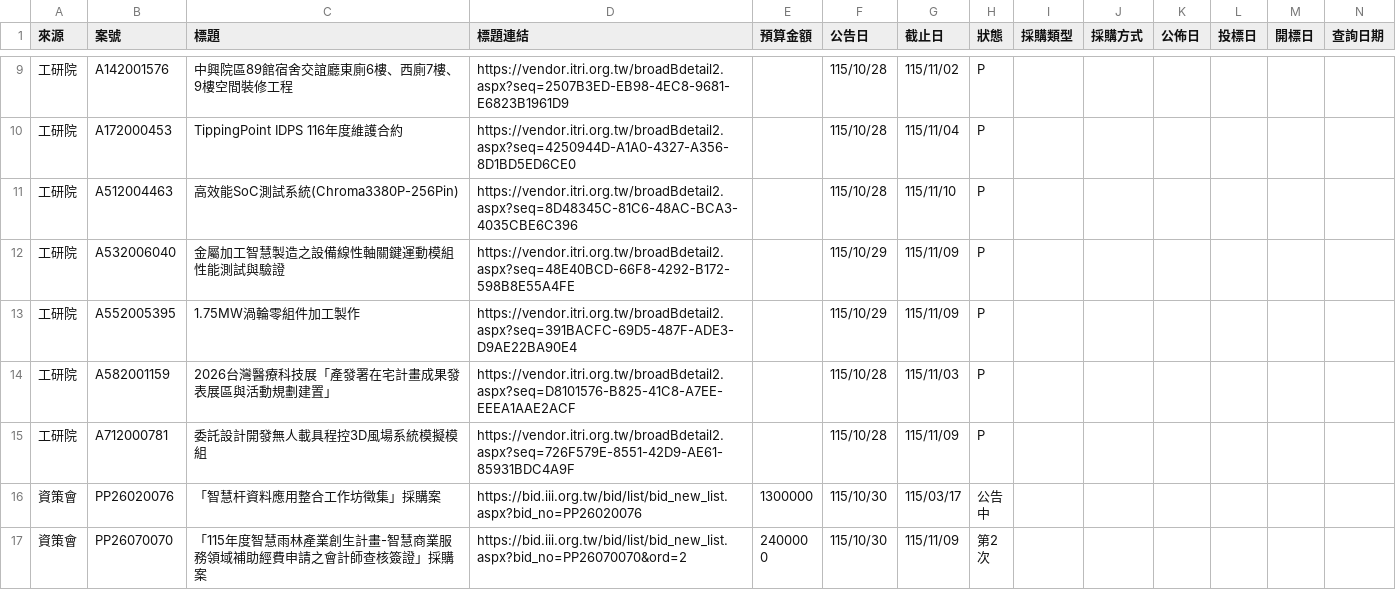
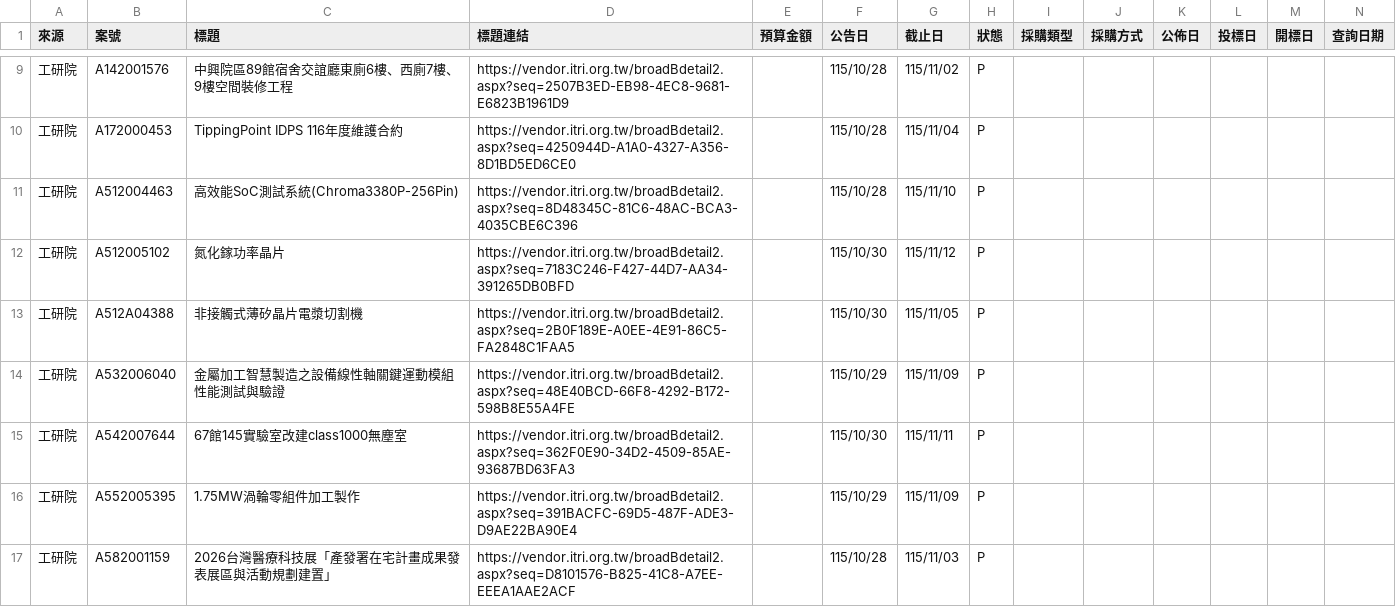
Before and after one commit to espresso3568/bitwin, a CSV file: data/latest.csv, drawn as a sheet; only a part is shown, gaps mark what is left out; the shorter side is filled out with more unchanged rows; rows hold the shown columns only; the diff names each change by its address in the sheet, - before the commit and + after, or states it on an @@ line.

```diff
--- a/data/latest.csv
+++ b/data/latest.csv
+row 12: 工研院 | A512005102 | 氮化鎵功率晶片 | https://vendor.itri.org.tw/broadBdetail2.aspx?seq=7183C246-F427-44D7-AA34-391265DB0BFD |  | 115/10/30 | 115/11/12 | P
+row 13: 工研院 | A512A04388 | 非接觸式薄矽晶片電漿切割機 | https://vendor.itri.org.tw/broadBdetail2.aspx?seq=2B0F189E-A0EE-4E91-86C5-FA2848C1FAA5 |  | 115/10/30 | 115/11/05 | P
+row 15: 工研院 | A542007644 | 67館145實驗室改建class1000無塵室 | https://vendor.itri.org.tw/broadBdetail2.aspx?seq=362F0E90-34D2-4509-85AE-93687BD63FA3 |  | 115/10/30 | 115/11/11 | P
```
Also changed, not shown: data/三站標案_20261030.csv, 3 other files.
